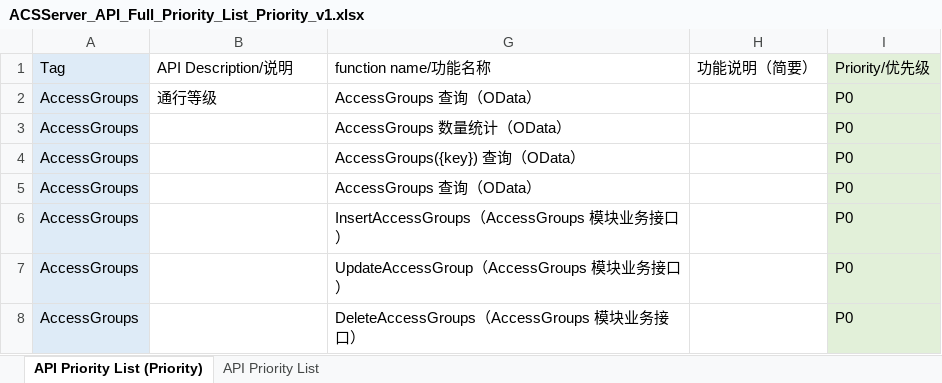
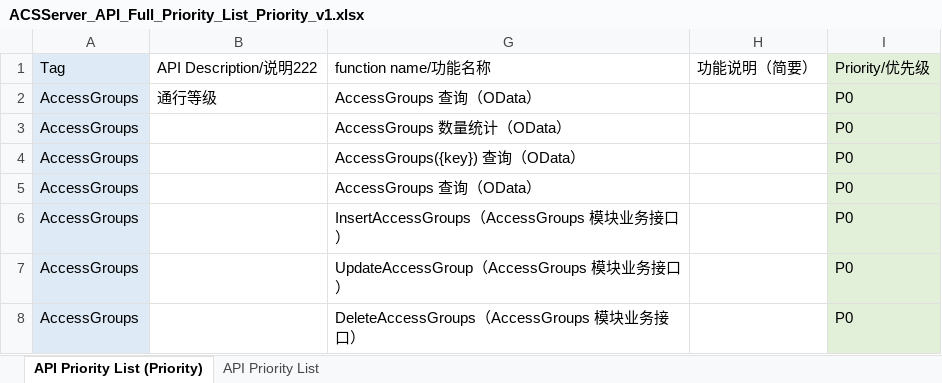
Before and after one commit to fujincursor/hello-world, an Excel workbook: ACSServer_API_Full_Priority_List_Priority_v1.xlsx, sheet API Priority List (Priority), drawn as a sheet; only a part is shown; values as stored, in another font and other column widths than the file's, no borders; the diff names each change by its address in the sheet, - before the commit and + after, or states it on an @@ line.

Commit message:
222
222

```diff
--- a/ACSServer_API_Full_Priority_List_Priority_v1.xlsx (sheet API Priority List (Priority))
+++ b/ACSServer_API_Full_Priority_List_Priority_v1.xlsx (sheet API Priority List (Priority))
-B1: API Description/说明
+B1: API Description/说明222
```
